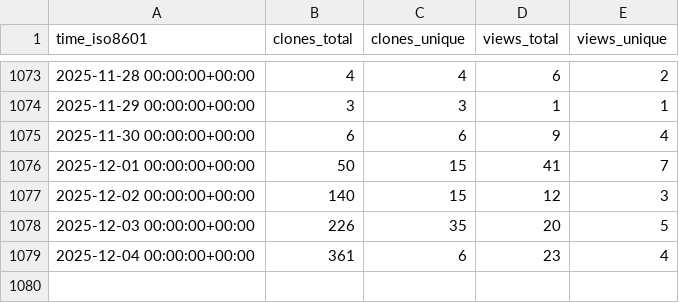
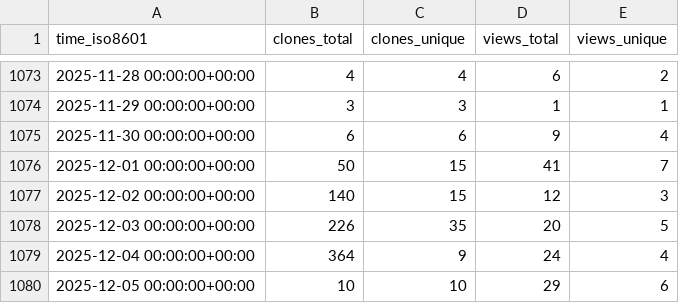
Before and after one commit to PhysiBoSS/PhysiBoSS, a CSV file: PhysiBoSS/PhysiBoSS/ghrs-data/views_clones_aggregate.csv, drawn as a sheet; only a part is shown, gaps mark what is left out.

```diff
--- a/PhysiBoSS/PhysiBoSS/ghrs-data/views_clones_aggregate.csv
+++ b/PhysiBoSS/PhysiBoSS/ghrs-data/views_clones_aggregate.csv
@@ -1078,2 +1078,3 @@ time_iso8601,clones_total,clones_unique,views_total,views_unique
 2025-12-03 00:00:00+00:00,226,35,20,5
-2025-12-04 00:00:00+00:00,361,6,23,4
+2025-12-04 00:00:00+00:00,364,9,24,4
+2025-12-05 00:00:00+00:00,10,10,29,6
```
Also changed, not shown: 1 other file.
